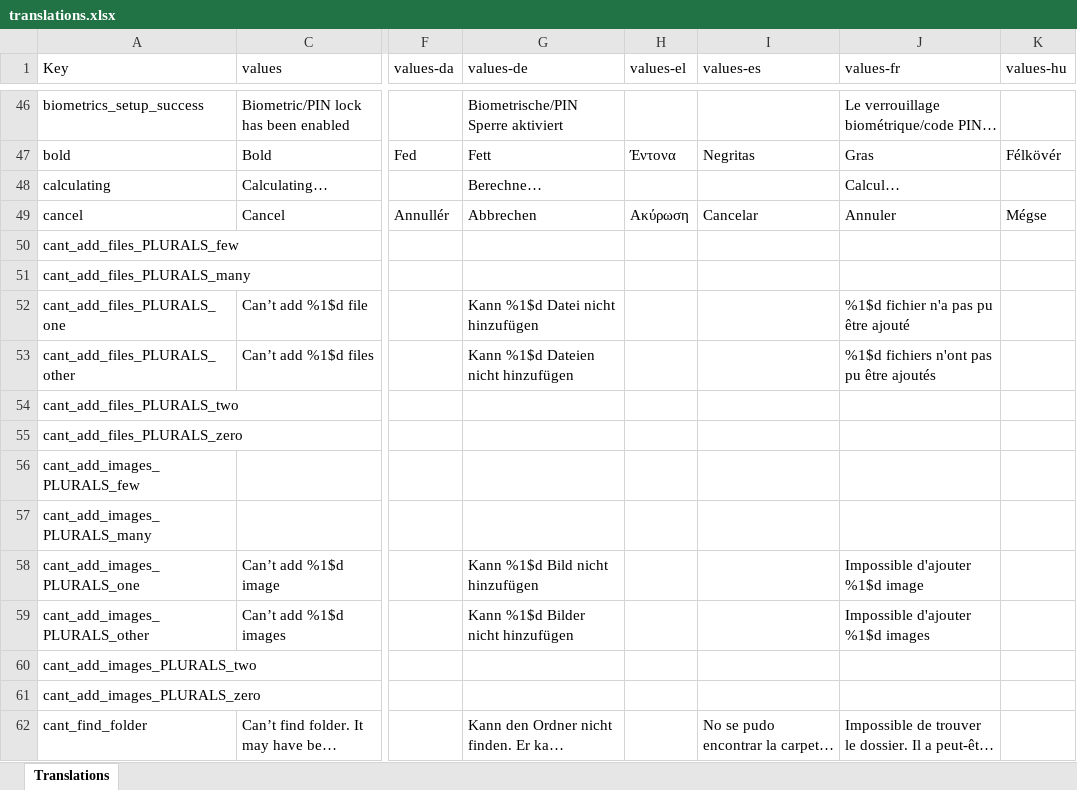
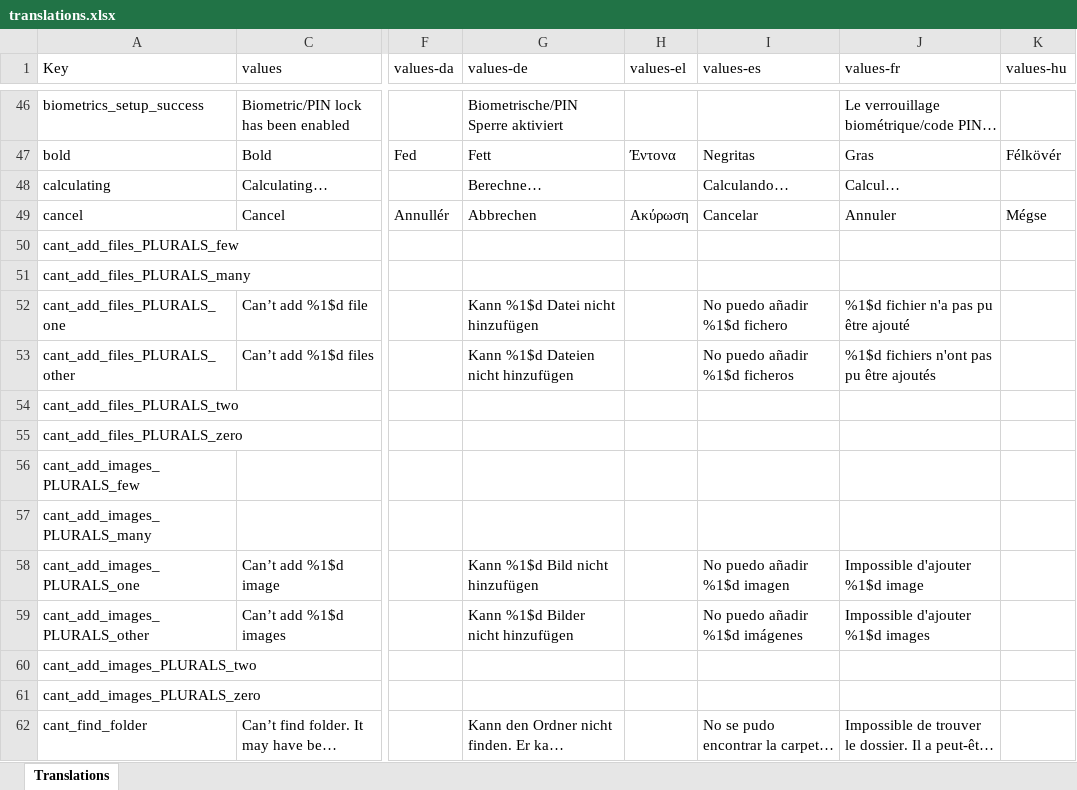
Before and after one commit to jseymoerti/NotallyX, an Excel workbook: app/translations.xlsx, sheet Translations, drawn as a sheet; only a part is shown, gaps mark what is left out; long unchanged cells end in …; values as stored, in another font and other column widths than the file's, no cell formats; charts and pictures not drawn; the diff covers the shown part only; the diff names each change by its address in the sheet, - before the commit and + after, or states it on an @@ line.

```diff
--- a/app/translations.xlsx (sheet Translations)
+++ b/app/translations.xlsx (sheet Translations)
-I48 (values-es): (empty)
+I48 (values-es): Calculando…
-I52 (values-es): (empty)
+I52 (values-es): No puedo añadir %1$d fichero
-I53 (values-es): (empty)
+I53 (values-es): No puedo añadir %1$d ficheros
-I58 (values-es): (empty)
+I58 (values-es): No puedo añadir %1$d imagen
-I59 (values-es): (empty)
+I59 (values-es): No puedo añadir %1$d imágenes
```
Also changed, not shown: 138 edited cells elsewhere in this sheet, cell formats, 1 other file.
